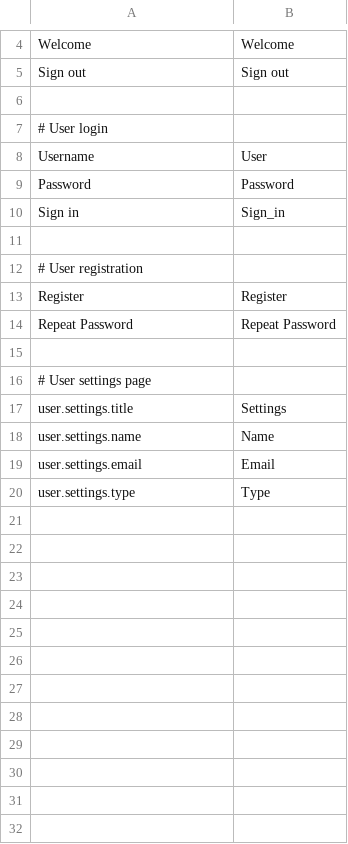
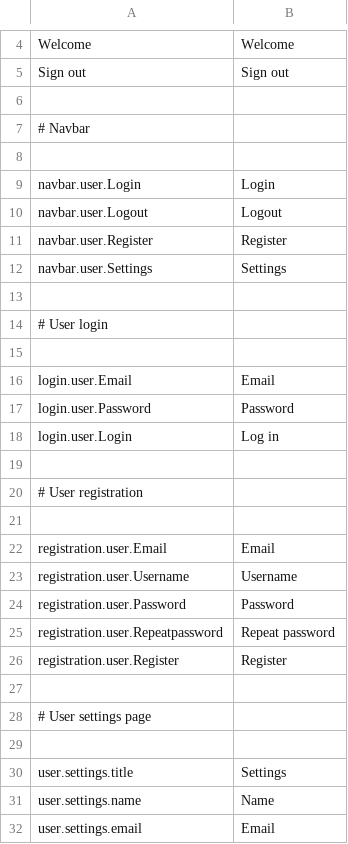
Before and after one commit to mateoalvarez/tornado-app, a CSV file: src/app/translations/en_US.csv, drawn as a sheet; only a part is shown, gaps mark what is left out; the shorter side is filled out with more unchanged rows.

```diff
--- a/src/app/translations/en_US.csv
+++ b/src/app/translations/en_US.csv
@@ -6,12 +6,25 @@
 
+# Navbar
+
+navbar.user.Login, Login
+navbar.user.Logout, Logout
+navbar.user.Register, Register
+navbar.user.Settings, Settings
+
 # User login
-"Username","User"
-"Password","Password"
-"Sign in", "Sign_in"
+
+login.user.Email, Email
+login.user.Password, Password
+login.user.Login, Log in
 
 # User registration
-"Register","Register"
-"Repeat Password","Repeat Password"
+
+registration.user.Email, Email
+registration.user.Username, Username
+registration.user.Password, Password
+registration.user.Repeatpassword, Repeat password
+registration.user.Register, Register
 
 # User settings page
+
 user.settings.title, Settings
```
Also changed, not shown: src/app/translations/es_ES.csv, 6 other files.
